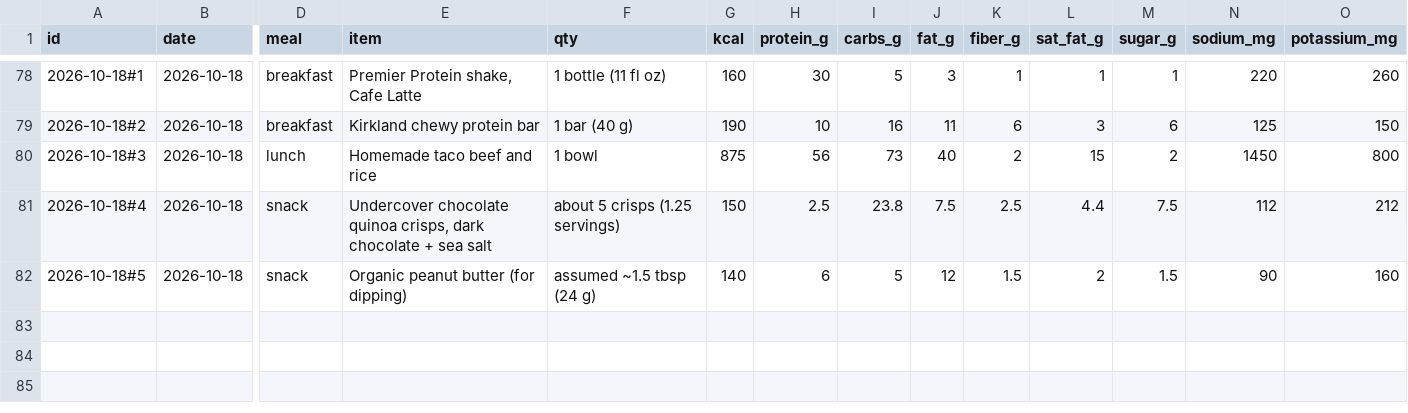
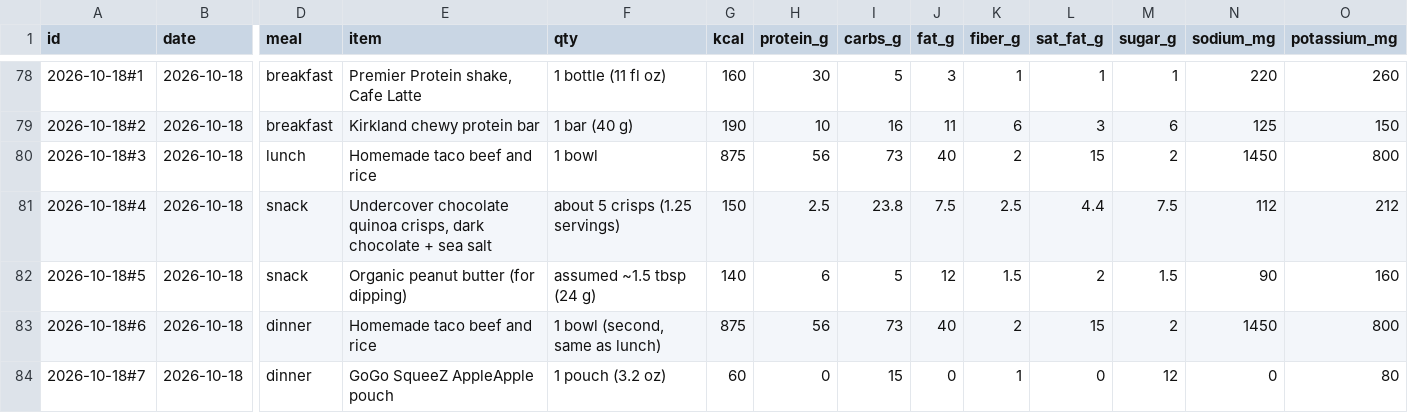
Before and after one commit to bro2jo/leyenda, a CSV file: real/logs/food_entries.csv, drawn as a sheet; only a part is shown, gaps mark what is left out; rows hold the shown columns only; the diff names each change by its address in the sheet, - before the commit and + after, or states it on an @@ line.

```diff
--- a/real/logs/food_entries.csv
+++ b/real/logs/food_entries.csv
+row 83: 2026-10-18#6 | 2026-10-18 | dinner | Homemade taco beef and rice | 1 bowl (second, same as lunch) | 875 | 56 | 73 | 40 | 2 | 15 | 2 | 1450 | 800
+row 84: 2026-10-18#7 | 2026-10-18 | dinner | GoGo SqueeZ AppleApple pouch | 1 pouch (3.2 oz) | 60 | 0 | 15 | 0 | 1 | 0 | 12 | 0 | 80
```
Also changed, not shown: engine/deeds.csv, real/logs/nutrition_log.csv, 6 other files.
